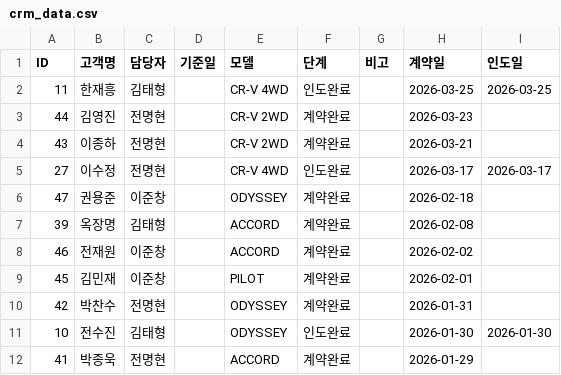
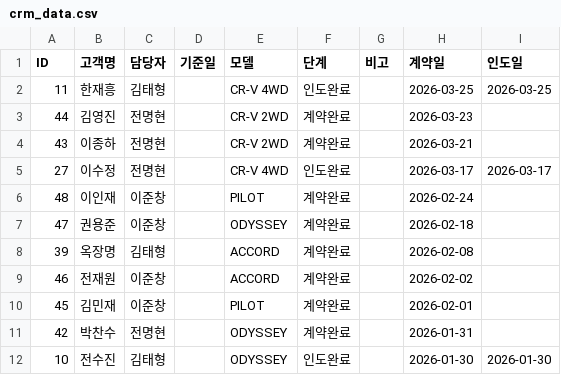
Before and after one commit to tmxpq1234-cmd/honda-crm, a CSV file: crm_data.csv, drawn as a sheet; only a part is shown; the shorter side is filled out with more unchanged rows; the diff names each change by its address in the sheet, - before the commit and + after, or states it on an @@ line.

Commit message:
Update 2026-04-04 09:41:58.518316

```diff
--- a/crm_data.csv
+++ b/crm_data.csv
+row 6: 48 | 이인재 | 이준창 |  | PILOT | 계약완료 |  | 2026-02-24
```
